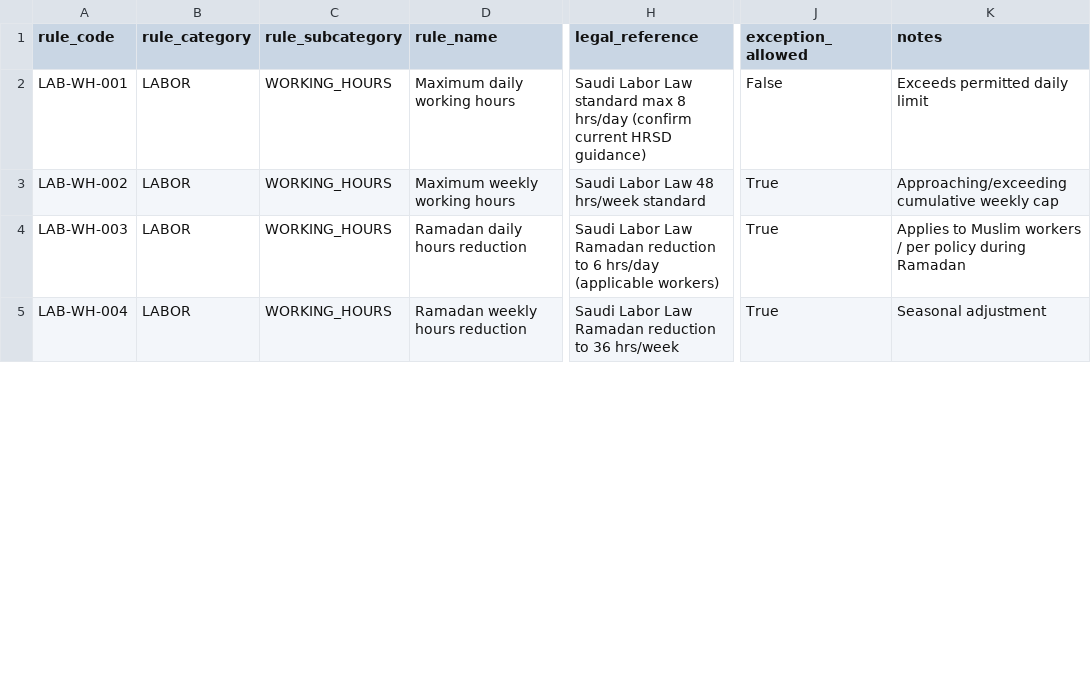
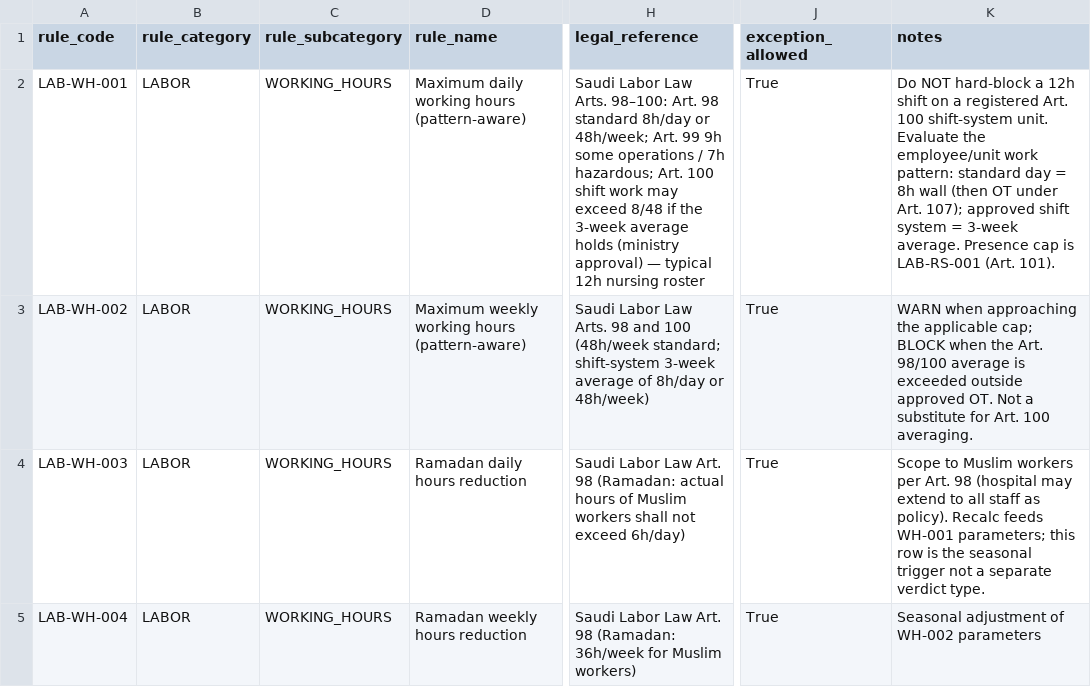
Before and after one commit to percibalvillegas18/Nurs-App_v1, a CSV file: compliance-guardrails/artifacts/compliance_rule_catalog.csv, drawn as a sheet; only a part is shown, gaps mark what is left out; the diff covers the shown part only; the diff names each change by its address in the sheet, - before the commit and + after, or states it on an @@ line.

Commit message:
Class bed capacity and fix labor-hour rules for P0 sign-off
Stop treating CSV Bed totals (524/515) as licensed inpatient capacity;
seed units with capacity_class and stable codes (281/267 inpatient,
118 ED stretchers). LAB-WH-001 follows Arts. 98–100 (12h shift averaging);
LAB-RS-001 is Art. 101 rest, not EU 11h. Add one-page DON/Licensing sign-off.

Co-authored-by: arena-agent <297053741+arena-agent@users.noreply.github.com>

```diff
--- a/compliance-guardrails/artifacts/compliance_rule_catalog.csv
+++ b/compliance-guardrails/artifacts/compliance_rule_catalog.csv
-D2 (rule_name): Maximum daily working hours
+D2 (rule_name): Maximum daily working hours (pattern-aware)
-H2 (legal_reference): …Labor Law standard max 8 hrs/day (confirm current HRSD guidance)
+H2 (legal_reference): …Labor Law Arts. 98–100: Art. 98 standard 8h/day or 48h/week; Art. 99 9h some operations / 7h hazardous; Art. 100 shift work may exceed 8/48 if the 3-week average holds (ministry approval) — typical 12h nursing roster
-J2 (exception_allowed): False
+J2 (exception_allowed): True
-K2 (notes): Exceeds permitted daily limit
+K2 (notes): Do NOT hard-block a 12h shift on a registered Art. 100 shift-system unit. Evaluate the employee/unit work pattern: standard day = 8h wall (then OT under Art. 107); approved shift system = 3-week average. Presence cap is LAB-RS-001 (Art. 101).
-D3 (rule_name): Maximum weekly working hours
+D3 (rule_name): Maximum weekly working hours (pattern-aware)
-H3 (legal_reference): …Labor Law 48 hrs/week standard
+H3 (legal_reference): …Labor Law Arts. 98 and 100 (48h/week standard; shift-system 3-week average of 8h/day or 48h/week)
-K3 (notes): Approaching/exceeding cumulative weekly cap
+K3 (notes): WARN when approaching the applicable cap; BLOCK when the Art. 98/100 average is exceeded outside approved OT. Not a substitute for Art. 100 averaging.
-H4 (legal_reference): …Labor Law Ramadan reduction to 6 hrs/day (applicable workers)
+H4 (legal_reference): …Labor Law Art. 98 (Ramadan: actual hours of Muslim workers shall not exceed 6h/day)
-K4 (notes): Applies to Muslim workers / per policy during Ramadan
+K4 (notes): Scope to Muslim workers per Art. 98 (hospital may extend to all staff as policy). Recalc feeds WH-001 parameters; this row is the seasonal trigger not a separate verdict type.
-H5 (legal_reference): …Labor Law Ramadan reduction to 36 hrs/week
+H5 (legal_reference): …Labor Law Art. 98 (Ramadan: 36h/week for Muslim workers)
-K5 (notes): Seasonal adjustment
+K5 (notes): Seasonal adjustment of WH-002 parameters
```
Also changed, not shown: 68 edited cells elsewhere in this file, implementation-plan/artifacts/normalized_department_unit.csv, implementation-plan/artifacts/org_rollup.csv, 20 other files.
